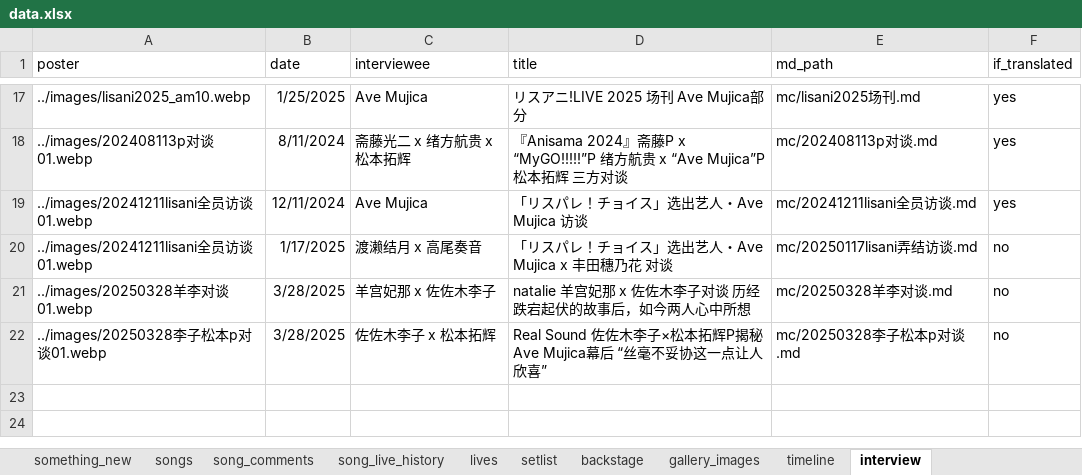
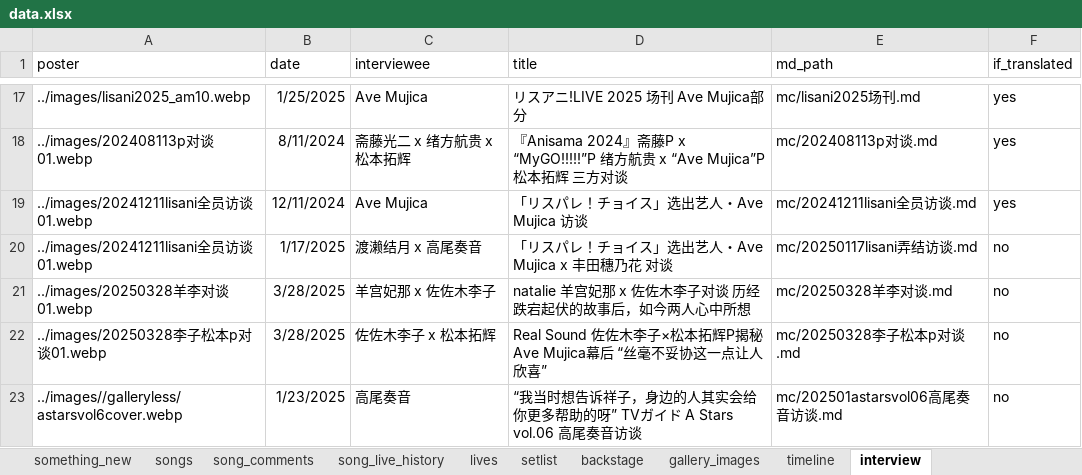
Before and after one commit to yuminle159/MujicaTimeLineWeb, an Excel workbook: _data/data.xlsx, sheet interview, drawn as a sheet; only a part is shown, gaps mark what is left out; values as stored, in another font and other column widths than the file's, no borders; the diff names each change by its address in the sheet, - before the commit and + after, or states it on an @@ line.

```diff
--- a/_data/data.xlsx (sheet interview)
+++ b/_data/data.xlsx (sheet interview)
+row 23: ../images//galleryless/astarsvol6cover.webp | 1/23/2025 | 高尾奏音 | “我当时想告诉祥子，身边的人其实会给你更多帮助的呀” TVガイド A Stars vol.06 高尾奏音访谈 | mc/202501astarsvol06高尾奏音访谈.md | no
```
Also changed, not shown: sheet timeline, sheet announcements, 53 other files.
